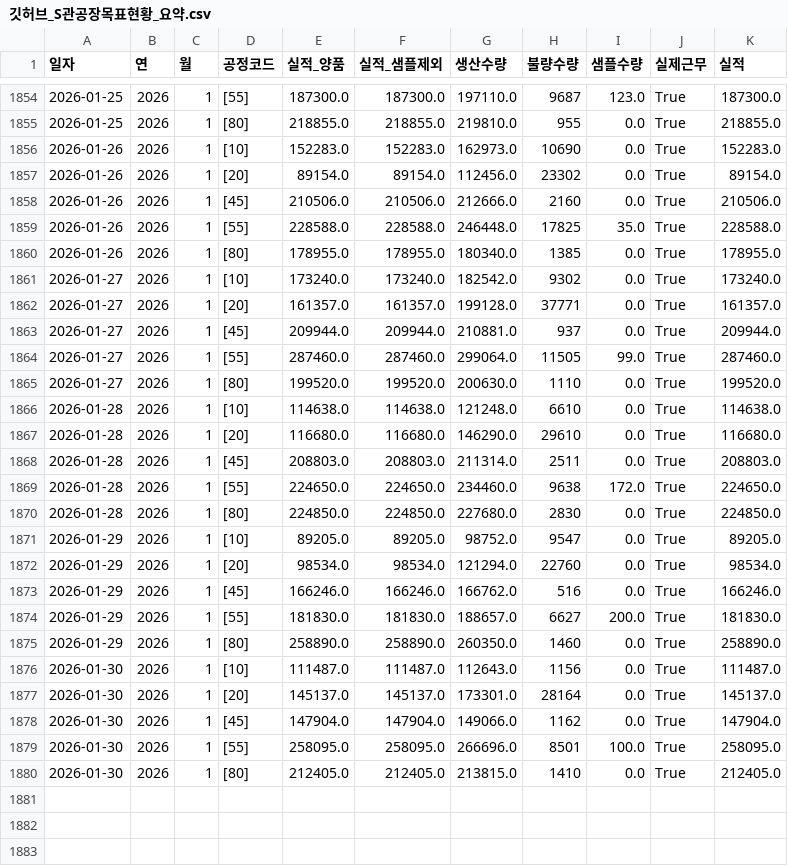
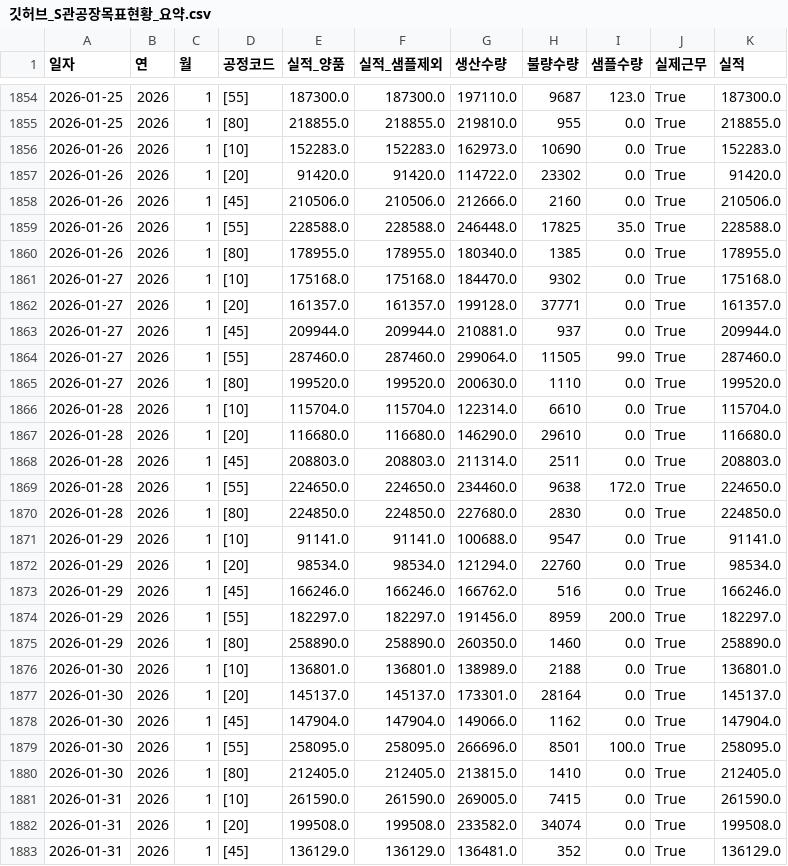
Before and after one commit to lcmin16-prog/S-Plant-Dashboard, a CSV file: 깃허브_S관공장목표현황_요약.csv, drawn as a sheet; only a part is shown, gaps mark what is left out; the diff covers the shown part only.

```diff
--- a/깃허브_S관공장목표현황_요약.csv
+++ b/깃허브_S관공장목표현황_요약.csv
@@ -1856,3 +1856,3 @@
 2026-01-26,2026,1,[10],152283.0,152283.0,162973.0,10690,0.0,True,152283.0
-2026-01-26,2026,1,[20],89154.0,89154.0,112456.0,23302,0.0,True,89154.0
+2026-01-26,2026,1,[20],91420.0,91420.0,114722.0,23302,0.0,True,91420.0
 2026-01-26,2026,1,[45],210506.0,210506.0,212666.0,2160,0.0,True,210506.0
@@ -1860,3 +1860,3 @@
 2026-01-26,2026,1,[80],178955.0,178955.0,180340.0,1385,0.0,True,178955.0
-2026-01-27,2026,1,[10],173240.0,173240.0,182542.0,9302,0.0,True,173240.0
+2026-01-27,2026,1,[10],175168.0,175168.0,184470.0,9302,0.0,True,175168.0
 2026-01-27,2026,1,[20],161357.0,161357.0,199128.0,37771,0.0,True,161357.0
@@ -1865,3 +1865,3 @@
 2026-01-27,2026,1,[80],199520.0,199520.0,200630.0,1110,0.0,True,199520.0
-2026-01-28,2026,1,[10],114638.0,114638.0,121248.0,6610,0.0,True,114638.0
+2026-01-28,2026,1,[10],115704.0,115704.0,122314.0,6610,0.0,True,115704.0
 2026-01-28,2026,1,[20],116680.0,116680.0,146290.0,29610,0.0,True,116680.0
@@ -1870,8 +1870,8 @@
 2026-01-28,2026,1,[80],224850.0,224850.0,227680.0,2830,0.0,True,224850.0
-2026-01-29,2026,1,[10],89205.0,89205.0,98752.0,9547,0.0,True,89205.0
+2026-01-29,2026,1,[10],91141.0,91141.0,100688.0,9547,0.0,True,91141.0
 2026-01-29,2026,1,[20],98534.0,98534.0,121294.0,22760,0.0,True,98534.0
 2026-01-29,2026,1,[45],166246.0,166246.0,166762.0,516,0.0,True,166246.0
-2026-01-29,2026,1,[55],181830.0,181830.0,188657.0,6627,200.0,True,181830.0
+2026-01-29,2026,1,[55],182297.0,182297.0,191456.0,8959,200.0,True,182297.0
 2026-01-29,2026,1,[80],258890.0,258890.0,260350.0,1460,0.0,True,258890.0
-2026-01-30,2026,1,[10],111487.0,111487.0,112643.0,1156,0.0,True,111487.0
+2026-01-30,2026,1,[10],136801.0,136801.0,138989.0,2188,0.0,True,136801.0
 2026-01-30,2026,1,[20],145137.0,145137.0,173301.0,28164,0.0,True,145137.0
@@ -1880 +1880,4 @@
 2026-01-30,2026,1,[80],212405.0,212405.0,213815.0,1410,0.0,True,212405.0
+2026-01-31,2026,1,[10],261590.0,261590.0,269005.0,7415,0.0,True,261590.0
+2026-01-31,2026,1,[20],199508.0,199508.0,233582.0,34074,0.0,True,199508.0
+2026-01-31,2026,1,[45],136129.0,136129.0,136481.0,352,0.0,True,136129.0
```
Also changed, not shown: 7 added rows and 42 edited cells elsewhere in this file, 깃허브_C관접착지원_요약.csv, 2 other files.
